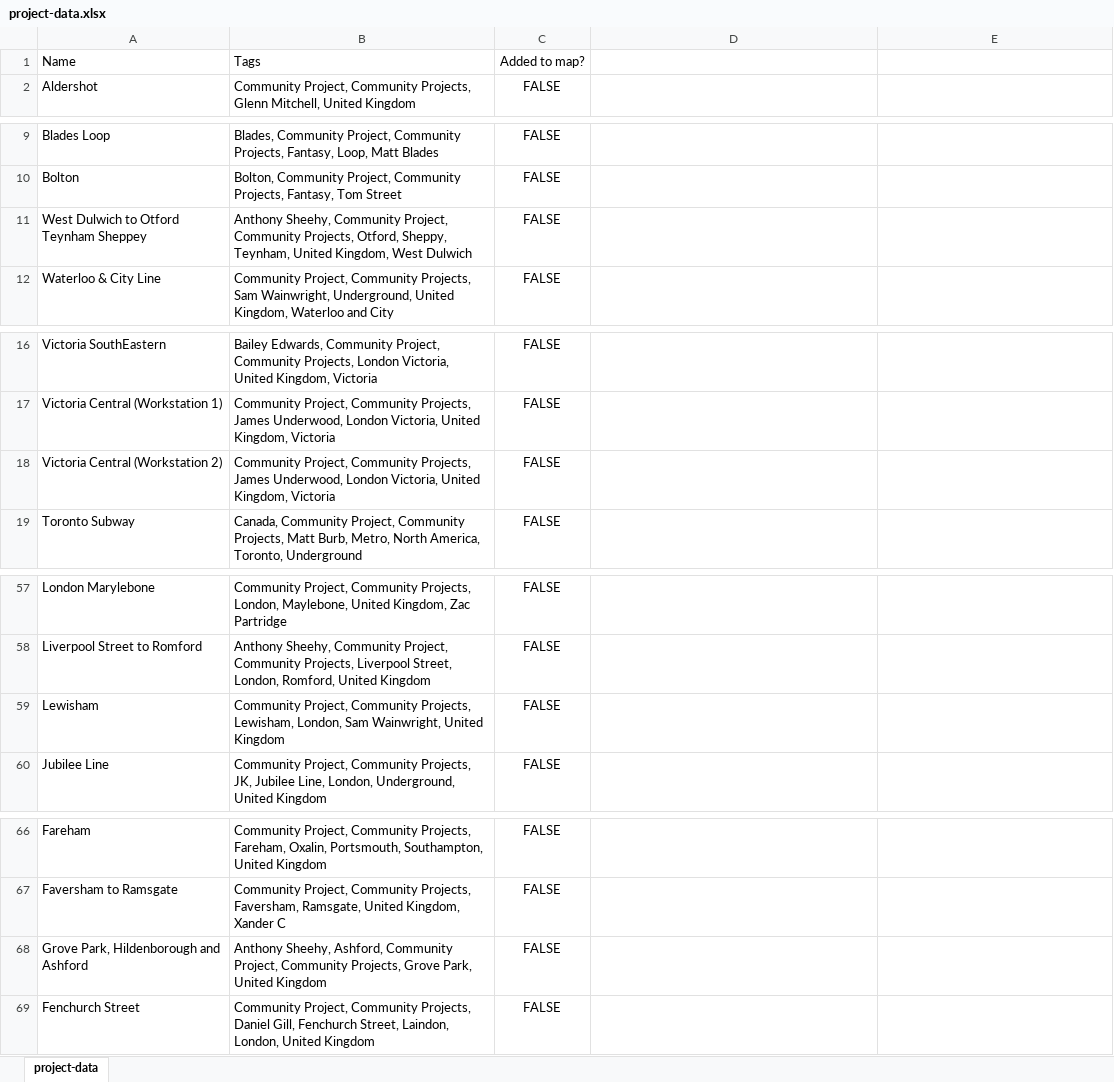
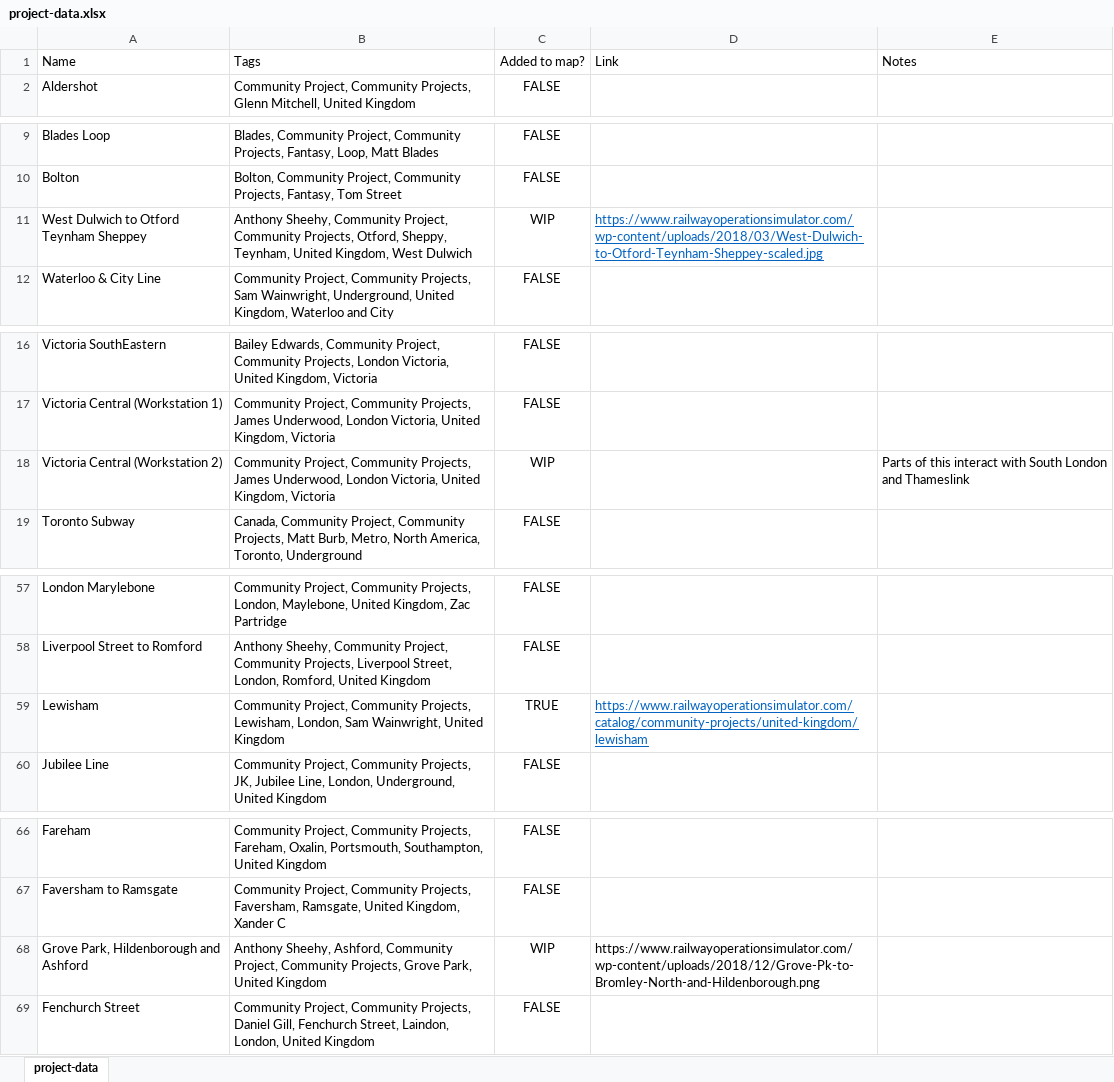
Before and after one commit to Railway-Op-Sim/ROS-Project-Map, an Excel workbook: data/project-data.xlsx, sheet project-data, drawn as a sheet; only a part is shown, gaps mark what is left out; values as stored, in another font and other column widths than the file's, no borders; conditional formats not drawn; the diff covers the shown part only; the diff names each change by its address in the sheet, - before the commit and + after, or states it on an @@ line.

Commit message:
Working on South-East London

```diff
--- a/data/project-data.xlsx (sheet project-data)
+++ b/data/project-data.xlsx (sheet project-data)
-D1: (empty)
+D1: Link
-E1: (empty)
+E1: Notes
-C11: FALSE
+C11: WIP
-D11: (empty)
+D11: https://www.railwayoperationsimulator.com/wp-content/uploads/2018/03/West-Dulwich-to-Otford-Teynham-Sheppey-scaled.jpg
-C18: FALSE
+C18: WIP
-E18: (empty)
+E18: Parts of this interact with South London and Thameslink
-C59: FALSE
+C59: TRUE
-D59: (empty)
+D59: https://www.railwayoperationsimulator.com/catalog/community-projects/united-kingdom/lewisham
-C68: FALSE
+C68: WIP
-D68: (empty)
+D68: https://www.railwayoperationsimulator.com/wp-content/uploads/2018/12/Grove-Pk-to-Bromley-North-and-Hildenborough.png
```
Also changed, not shown: 1 edited cell elsewhere in this sheet, 1 other file.
